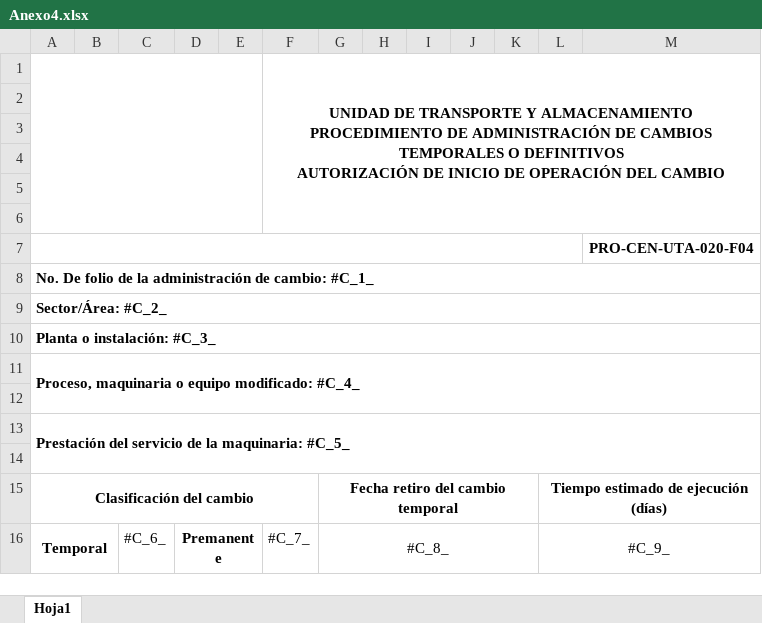
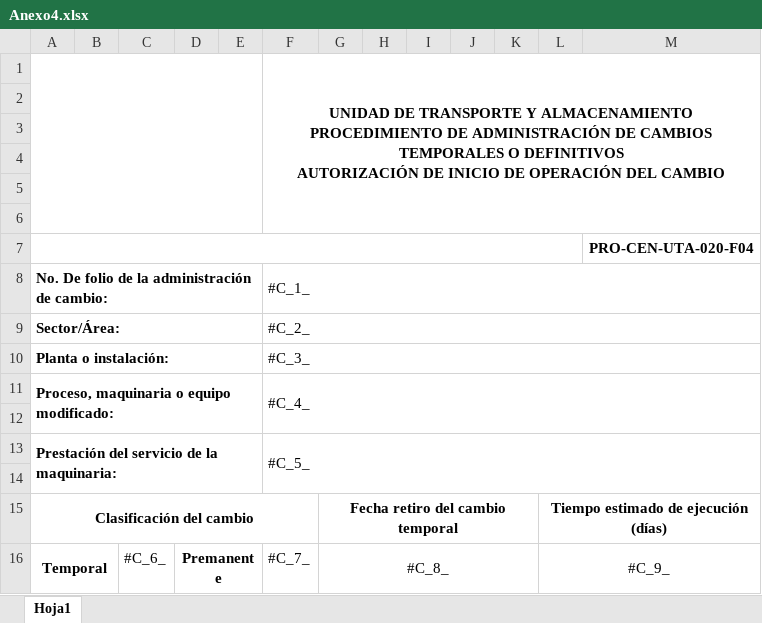
Before and after one commit to Carlosg01/CENAGAS-Herramienta1, an Excel workbook: SistemaCenagas/SistemaCenagas/Plantillas/FormatosEXCEL/Anexo4.xlsx, sheet Hoja1, drawn as a sheet; only a part is shown; values as stored, in another font and other column widths than the file's, no borders; removed rows and columns are numbered as before the commit, all else as after; the diff names each change by its address in the sheet, - before the commit and + after, or states it on an @@ line.

```diff
--- a/SistemaCenagas/SistemaCenagas/Plantillas/FormatosEXCEL/Anexo4.xlsx (sheet Hoja1)
+++ b/SistemaCenagas/SistemaCenagas/Plantillas/FormatosEXCEL/Anexo4.xlsx (sheet Hoja1)
-row 8: No. De folio de la administración de cambio: #C_1_
-row 9: Sector/Área: #C_2_
-row 10: Planta o instalación: #C_3_
-row 11: Proceso, maquinaria o equipo modificado: #C_4_
+row 8: No. De folio de la administración de cambio: |  |  |  |  | #C_1_
+row 9: Sector/Área: |  |  |  |  | #C_2_
+row 10: Planta o instalación: |  |  |  |  | #C_3_
+row 11: Proceso, maquinaria o equipo modificado: |  |  |  |  | #C_4_
-row 13: Prestación del servicio de la maquinaria: #C_5_
+row 13: Prestación del servicio de la maquinaria: |  |  |  |  | #C_5_
```
Also changed, not shown: SistemaCenagas/SistemaCenagas/Plantillas/FormatosEXCEL/Anexo5.xlsx, SistemaCenagas/SistemaCenagas/Plantillas/FormatosEXCEL/Anexo6.xlsx, 39 other files.
